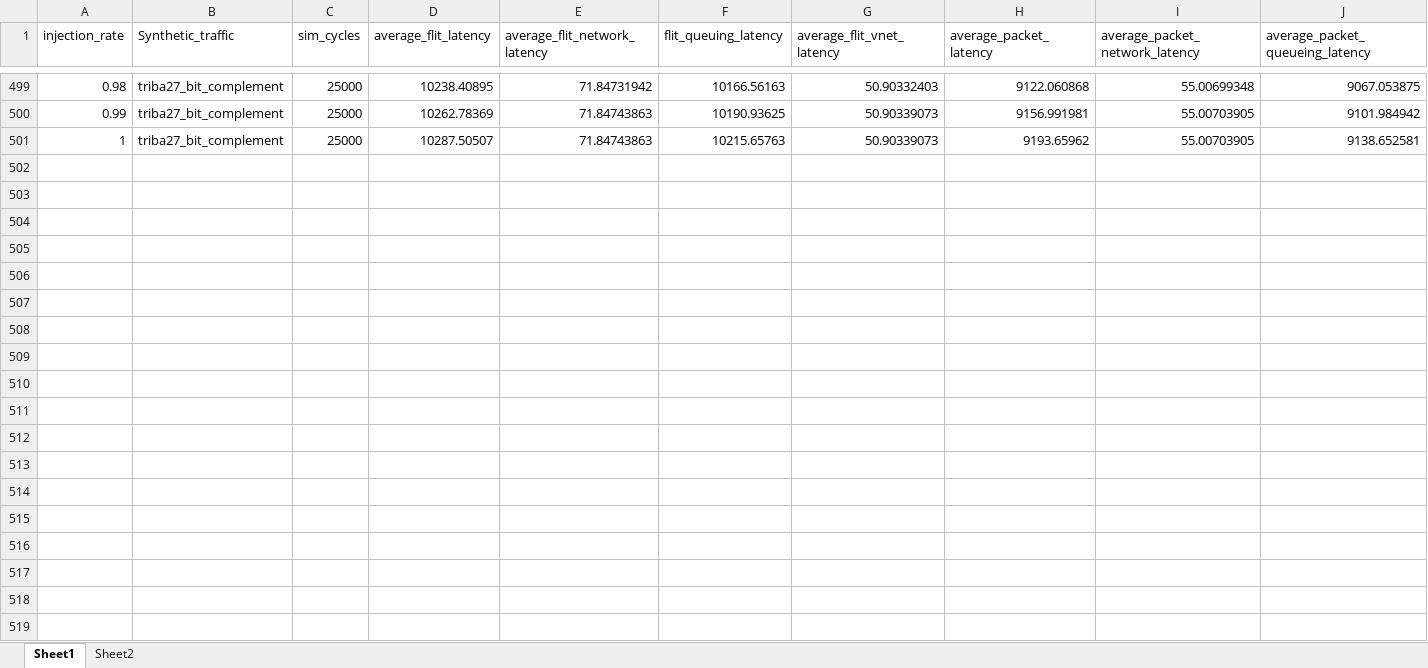
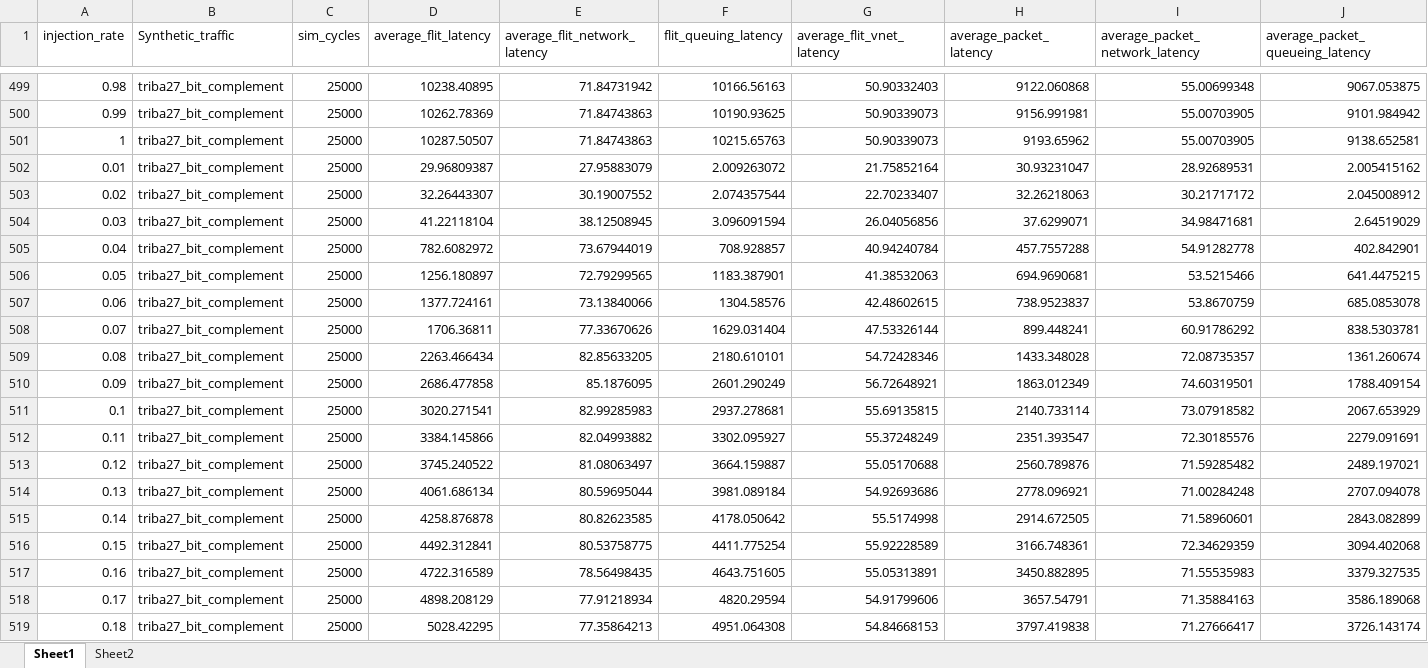
Before and after one commit to karim-solimman/m5out_stats, an Excel workbook: m5out_stats_congestion_aware.xlsx, sheet Sheet1, drawn as a sheet; only a part is shown, gaps mark what is left out; values as stored, in another font and other column widths than the file's, no borders; rows hold the shown columns only; the diff covers the shown part only; the diff names each change by its address in the sheet, - before the commit and + after, or states it on an @@ line.

Commit message:
Update m5out_stats_congestion_aware.xlsx

```diff
--- a/m5out_stats_congestion_aware.xlsx (sheet Sheet1)
+++ b/m5out_stats_congestion_aware.xlsx (sheet Sheet1)
+row 502: 0.01 | triba27_bit_complement | 25000 | 29.96809387 | 27.95883079 | 2.009263072 | 21.75852164 | 30.93231047 | 28.92689531 | 2.005415162
+row 503: 0.02 | triba27_bit_complement | 25000 | 32.26443307 | 30.19007552 | 2.074357544 | 22.70233407 | 32.26218063 | 30.21717172 | 2.045008912
+row 504: 0.03 | triba27_bit_complement | 25000 | 41.22118104 | 38.12508945 | 3.096091594 | 26.04056856 | 37.6299071 | 34.98471681 | 2.64519029
+row 505: 0.04 | triba27_bit_complement | 25000 | 782.6082972 | 73.67944019 | 708.928857 | 40.94240784 | 457.7557288 | 54.91282778 | 402.842901
+row 506: 0.05 | triba27_bit_complement | 25000 | 1256.180897 | 72.79299565 | 1183.387901 | 41.38532063 | 694.9690681 | 53.5215466 | 641.4475215
+row 507: 0.06 | triba27_bit_complement | 25000 | 1377.724161 | 73.13840066 | 1304.58576 | 42.48602615 | 738.9523837 | 53.8670759 | 685.0853078
+row 508: 0.07 | triba27_bit_complement | 25000 | 1706.36811 | 77.33670626 | 1629.031404 | 47.53326144 | 899.448241 | 60.91786292 | 838.5303781
+row 509: 0.08 | triba27_bit_complement | 25000 | 2263.466434 | 82.85633205 | 2180.610101 | 54.72428346 | 1433.348028 | 72.08735357 | 1361.260674
+row 510: 0.09 | triba27_bit_complement | 25000 | 2686.477858 | 85.1876095 | 2601.290249 | 56.72648921 | 1863.012349 | 74.60319501 | 1788.409154
+row 511: 0.1 | triba27_bit_complement | 25000 | 3020.271541 | 82.99285983 | 2937.278681 | 55.69135815 | 2140.733114 | 73.07918582 | 2067.653929
+row 512: 0.11 | triba27_bit_complement | 25000 | 3384.145866 | 82.04993882 | 3302.095927 | 55.37248249 | 2351.393547 | 72.30185576 | 2279.091691
+row 513: 0.12 | triba27_bit_complement | 25000 | 3745.240522 | 81.08063497 | 3664.159887 | 55.05170688 | 2560.789876 | 71.59285482 | 2489.197021
+row 514: 0.13 | triba27_bit_complement | 25000 | 4061.686134 | 80.59695044 | 3981.089184 | 54.92693686 | 2778.096921 | 71.00284248 | 2707.094078
+row 515: 0.14 | triba27_bit_complement | 25000 | 4258.876878 | 80.82623585 | 4178.050642 | 55.5174998 | 2914.672505 | 71.58960601 | 2843.082899
+row 516: 0.15 | triba27_bit_complement | 25000 | 4492.312841 | 80.53758775 | 4411.775254 | 55.92228589 | 3166.748361 | 72.34629359 | 3094.402068
+row 517: 0.16 | triba27_bit_complement | 25000 | 4722.316589 | 78.56498435 | 4643.751605 | 55.05313891 | 3450.882895 | 71.55535983 | 3379.327535
+row 518: 0.17 | triba27_bit_complement | 25000 | 4898.208129 | 77.91218934 | 4820.29594 | 54.91799606 | 3657.54791 | 71.35884163 | 3586.189068
+row 519: 0.18 | triba27_bit_complement | 25000 | 5028.42295 | 77.35864213 | 4951.064308 | 54.84668153 | 3797.419838 | 71.27666417 | 3726.143174
```
Also changed, not shown: 82 added rows elsewhere in this sheet.
